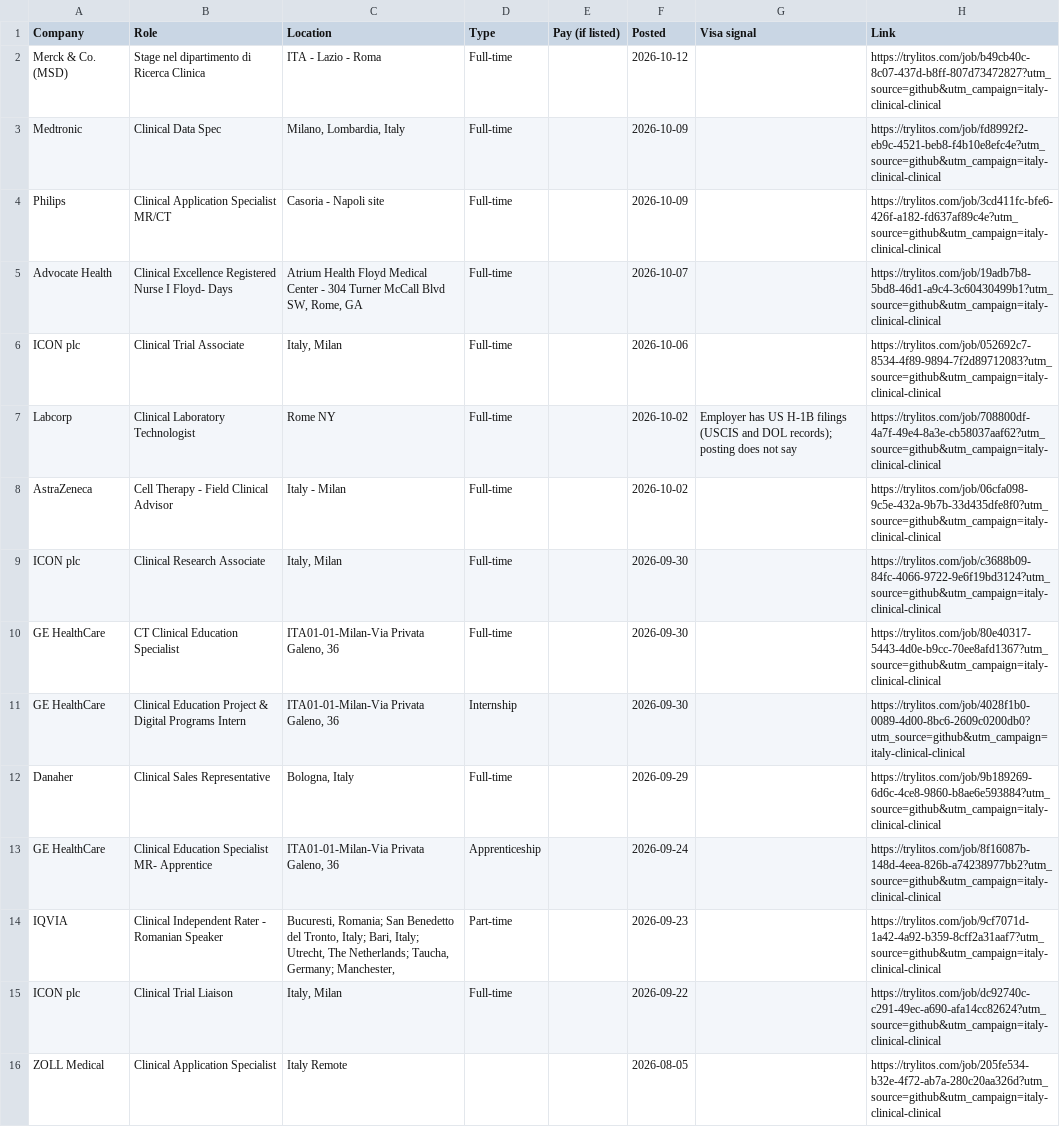
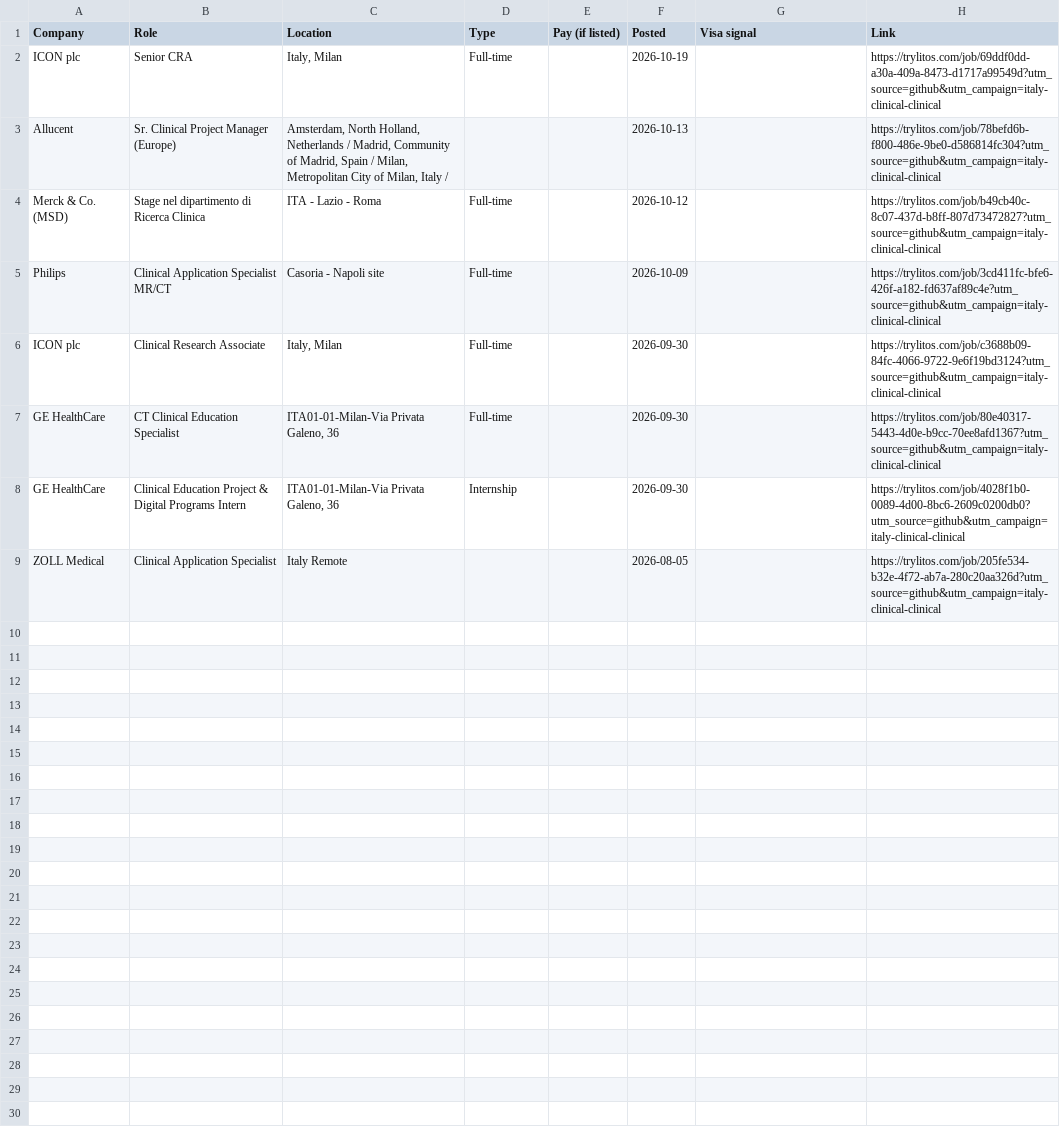
Before and after one commit to mehek-builds/Italy-Clinical-Research-Jobs, a CSV file: csv/clinical.csv, drawn as a sheet.

```diff
--- a/csv/clinical.csv
+++ b/csv/clinical.csv
@@ -1,9 +1,6 @@
 Company,Role,Location,Type,Pay (if listed),Posted,Visa signal,Link
+ICON plc,Senior CRA,"Italy, Milan",Full-time,,2026-10-19,,https://trylitos.com/job/69ddf0dd-a30a-409a-8473-d1717a99549d?utm_source=github&utm_campaign=italy-clinical-clinical
+Allucent,Sr. Clinical Project Manager (Europe),"Amsterdam, North Holland, Netherlands / Madrid, Community of Madrid, Spain / Milan, Metropolitan City of Milan, Italy / ",,,2026-10-13,,https://trylitos.com/job/78befd6b-f800-486e-9be0-d586814fc304?utm_source=github&utm_campaign=italy-clinical-clinical
 Merck & Co. (MSD),Stage nel dipartimento di Ricerca Clinica,ITA - Lazio - Roma,Full-time,,2026-10-12,,https://trylitos.com/job/b49cb40c-8c07-437d-b8ff-807d73472827?utm_source=github&utm_campaign=italy-clinical-clinical
-Medtronic,Clinical Data Spec,"Milano, Lombardia, Italy",Full-time,,2026-10-09,,https://trylitos.com/job/fd8992f2-eb9c-4521-beb8-f4b10e8efc4e?utm_source=github&utm_campaign=italy-clinical-clinical
 Philips,Clinical Application Specialist MR/CT,Casoria - Napoli site,Full-time,,2026-10-09,,https://trylitos.com/job/3cd411fc-bfe6-426f-a182-fd637af89c4e?utm_source=github&utm_campaign=italy-clinical-clinical
-Advocate Health,Clinical Excellence Registered Nurse I Floyd- Days,"Atrium Health Floyd Medical Center - 304 Turner McCall Blvd SW, Rome, GA",Full-time,,2026-10-07,,https://trylitos.com/job/19adb7b8-5bd8-46d1-a9c4-3c60430499b1?utm_source=github&utm_campaign=italy-clinical-clinical
-ICON plc,Clinical Trial Associate,"Italy, Milan",Full-time,,2026-10-06,,https://trylitos.com/job/052692c7-8534-4f89-9894-7f2d89712083?utm_source=github&utm_campaign=italy-clinical-clinical
-Labcorp,Clinical Laboratory Technologist,Rome NY,Full-time,,2026-10-02,Employer has US H-1B filings (USCIS and DOL records); posting does not say,https://trylitos.com/job/708800df-4a7f-49e4-8a3e-cb58037aaf62?utm_source=github&utm_campaign=italy-clinical-clinical
-AstraZeneca,Cell Therapy - Field Clinical Advisor,Italy - Milan,Full-time,,2026-10-02,,https://trylitos.com/job/06cfa098-9c5e-432a-9b7b-33d435dfe8f0?utm_source=github&utm_campaign=italy-clinical-clinical
 ICON plc,Clinical Research Associate,"Italy, Milan",Full-time,,2026-09-30,,https://trylitos.com/job/c3688b09-84fc-4066-9722-9e6f19bd3124?utm_source=github&utm_campaign=italy-clinical-clinical
@@ -11,6 +8,2 @@ GE HealthCare,CT Clinical Education Specialist,"ITA01-01-Milan-Via Privata Galen
 GE HealthCare,Clinical Education Project & Digital Programs Intern,"ITA01-01-Milan-Via Privata Galeno, 36",Internship,,2026-09-30,,https://trylitos.com/job/4028f1b0-0089-4d00-8bc6-2609c0200db0?utm_source=github&utm_campaign=italy-clinical-clinical
-Danaher,Clinical Sales Representative,"Bologna, Italy",Full-time,,2026-09-29,,https://trylitos.com/job/9b189269-6d6c-4ce8-9860-b8ae6e593884?utm_source=github&utm_campaign=italy-clinical-clinical
-GE HealthCare,Clinical Education Specialist MR- Apprentice,"ITA01-01-Milan-Via Privata Galeno, 36",Apprenticeship,,2026-09-24,,https://trylitos.com/job/8f16087b-148d-4eea-826b-a74238977bb2?utm_source=github&utm_campaign=italy-clinical-clinical
-IQVIA,Clinical Independent Rater - Romanian Speaker,"Bucuresti, Romania; San Benedetto del Tronto, Italy; Bari, Italy; Utrecht, The Netherlands; Taucha, Germany; Manchester,",Part-time,,2026-09-23,,https://trylitos.com/job/9cf7071d-1a42-4a92-b359-8cff2a31aaf7?utm_source=github&utm_campaign=italy-clinical-clinical
-ICON plc,Clinical Trial Liaison,"Italy, Milan",Full-time,,2026-09-22,,https://trylitos.com/job/dc92740c-c291-49ec-a690-afa14cc82624?utm_source=github&utm_campaign=italy-clinical-clinical
 ZOLL Medical,Clinical Application Specialist,Italy Remote,,,2026-08-05,,https://trylitos.com/job/205fe534-b32e-4f72-ab7a-280c20aa326d?utm_source=github&utm_campaign=italy-clinical-clinical
```
Also changed, not shown: csv/all.csv, csv/regulatory-research.csv, 3 other files.
